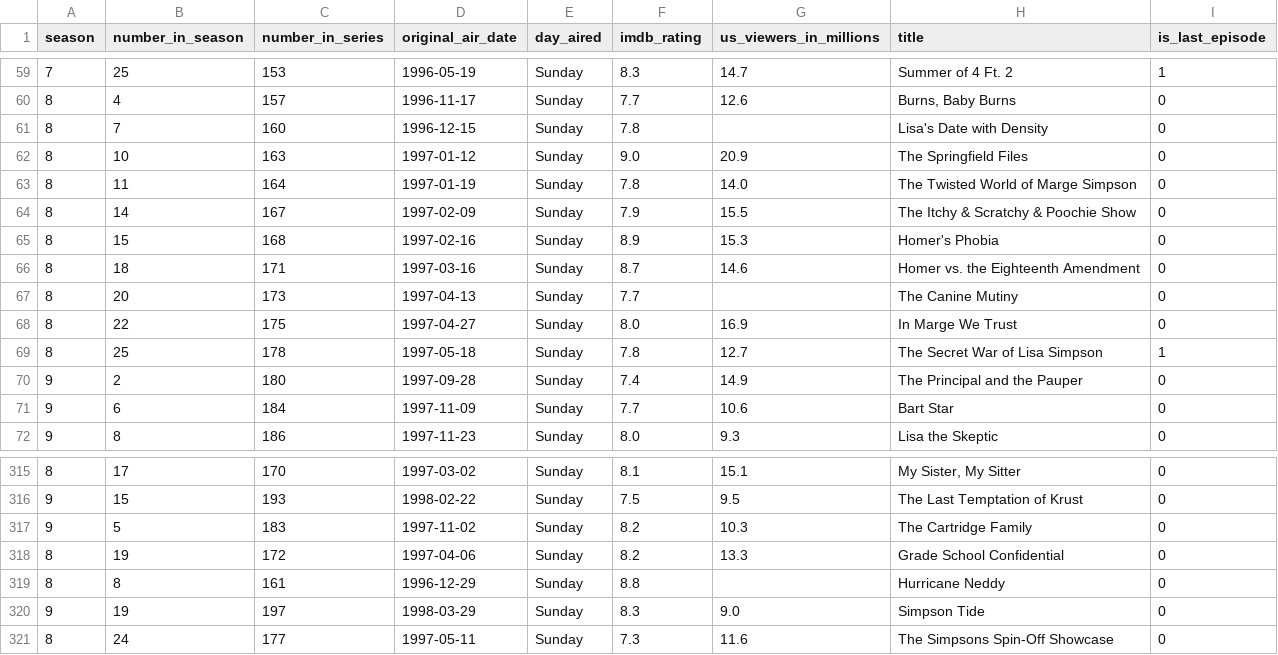
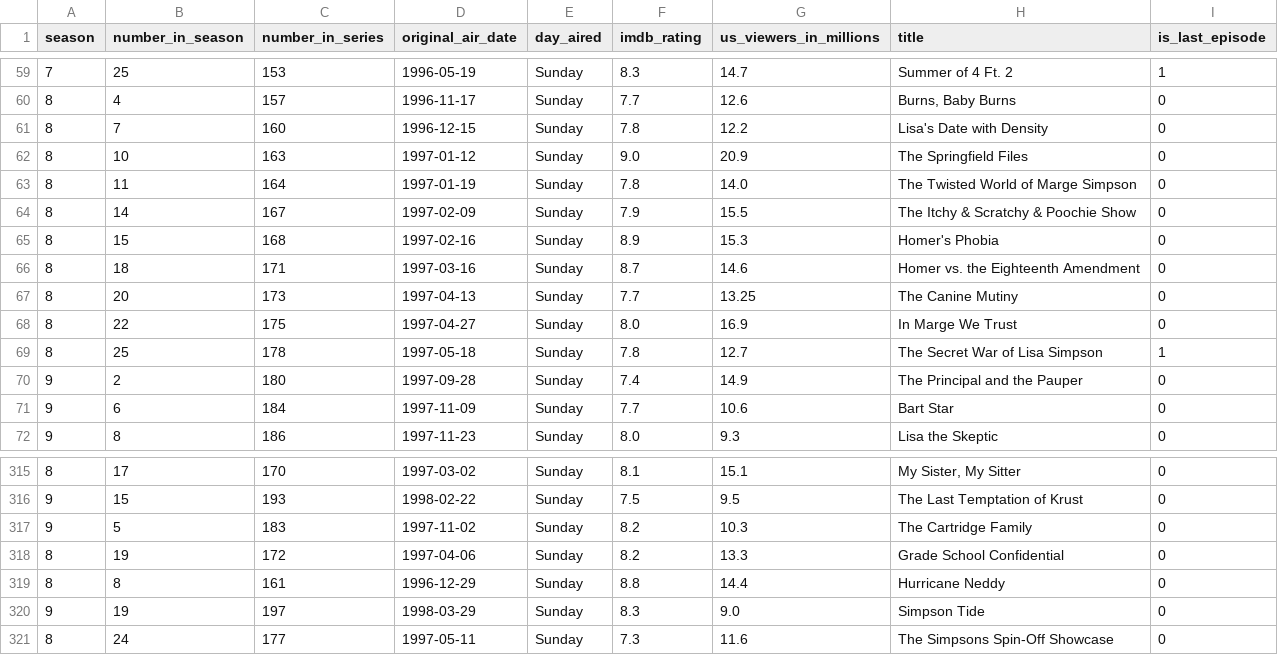
Before and after one commit to kelokito/dv-simpsons, a CSV file: data/simpsons_episodes_cleaned.csv, drawn as a sheet; only a part is shown, gaps mark what is left out.

```diff
--- a/data/simpsons_episodes_cleaned.csv
+++ b/data/simpsons_episodes_cleaned.csv
@@ -60,3 +60,3 @@ season,number_in_season,number_in_series,original_air_date,day_aired,imdb_rating
 8,4,157,1996-11-17,Sunday,7.7,12.6,"Burns, Baby Burns",0
-8,7,160,1996-12-15,Sunday,7.8,,Lisa's Date with Density,0
+8,7,160,1996-12-15,Sunday,7.8,12.2,Lisa's Date with Density,0
 8,10,163,1997-01-12,Sunday,9.0,20.9,The Springfield Files,0
@@ -66,3 +66,3 @@ season,number_in_season,number_in_series,original_air_date,day_aired,imdb_rating
 8,18,171,1997-03-16,Sunday,8.7,14.6,Homer vs. the Eighteenth Amendment,0
-8,20,173,1997-04-13,Sunday,7.7,,The Canine Mutiny,0
+8,20,173,1997-04-13,Sunday,7.7,13.25,The Canine Mutiny,0
 8,22,175,1997-04-27,Sunday,8.0,16.9,In Marge We Trust,0
@@ -318,3 +318,3 @@ season,number_in_season,number_in_series,original_air_date,day_aired,imdb_rating
 8,19,172,1997-04-06,Sunday,8.2,13.3,Grade School Confidential,0
-8,8,161,1996-12-29,Sunday,8.8,,Hurricane Neddy,0
+8,8,161,1996-12-29,Sunday,8.8,14.4,Hurricane Neddy,0
 9,19,197,1998-03-29,Sunday,8.3,9.0,Simpson Tide,0
```
Also changed, not shown: 12 other files.
